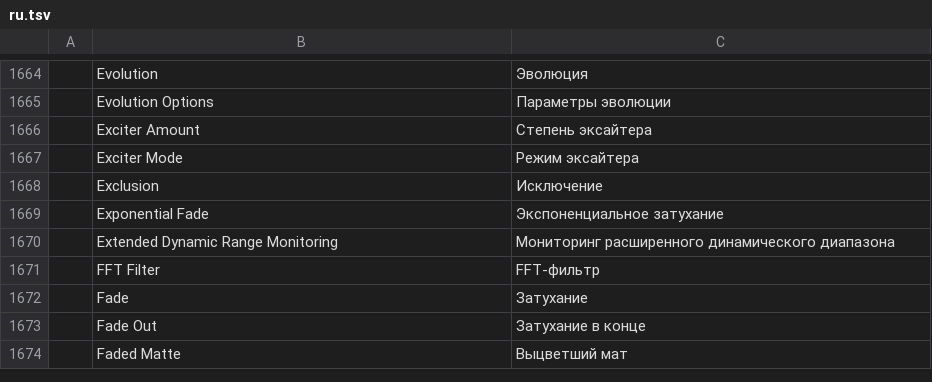
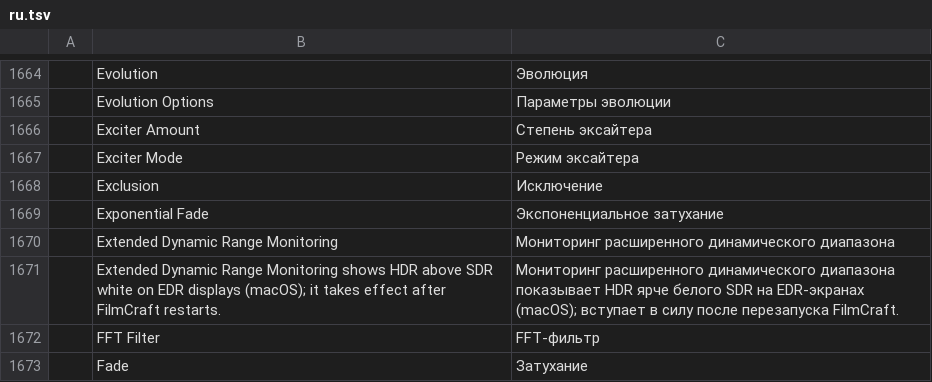
Before and after one commit to guloff/jilo-studio, a TSV file: crates/ui-egui/src/i18n/ru.tsv, drawn as a sheet; only a part is shown, gaps mark what is left out; the shorter side is filled out with more unchanged rows; the diff names each change by its address in the sheet, - before the commit and + after, or states it on an @@ line.

Commit message:
macOS: HDR in the monitors on EDR displays
Settings ▸ Color ▸ Extended Dynamic Range Monitoring (now wired on macOS,
read at startup) asks for an Rgba16Float extended-sRGB window surface
(the patched egui-wgpu); wgpu then makes the CAMetalLayer EDR. While it is
on, the frame workers also render sequence and item frames to a half-float
picture (`colorman::to_edr`): working space -> BT.709 linear without tone
mapping, HDR Graphics White at 1.0, highlights rolled off towards the
screen's current headroom (`platform::display::edr_headroom`, NSScreen),
extended-sRGB encoded. The monitors show it through a native half-float
texture (`texture_for_edr`); the SDR picture stays for scopes, the
eyedropper and channel views. An HDR sequence's Program monitor takes the
CPU path in EDR mode; HDR media in the Source monitor decode into an HDR
working space (`render_item_edr`). With the setting off nothing changes.

Checked: the app starts with the EDR surface; unit test of the transform;
the picture on the XDR display itself still needs a look.

```diff
--- a/crates/ui-egui/src/i18n/ru.tsv
+++ b/crates/ui-egui/src/i18n/ru.tsv
+row 1671:  | Extended Dynamic Range Monitoring shows HDR above SDR white on EDR displays (macOS); it takes effect after FilmCraft restarts. | Мониторинг расширенного динамического диапазона показывает HDR ярче белого SDR на EDR-экранах (macOS); вступает в силу после перезапуска FilmCraft.
```
Also changed, not shown: crates/ui-egui/src/i18n/es.tsv, 15 other files.
